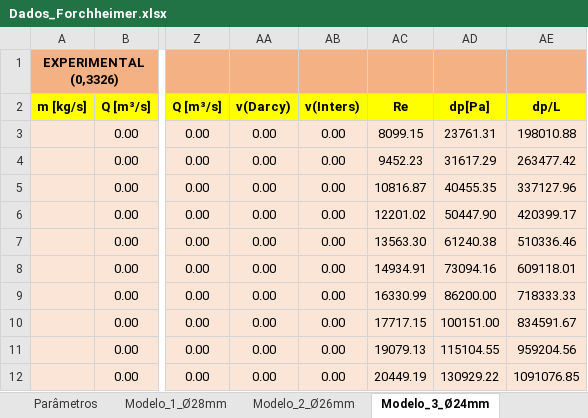
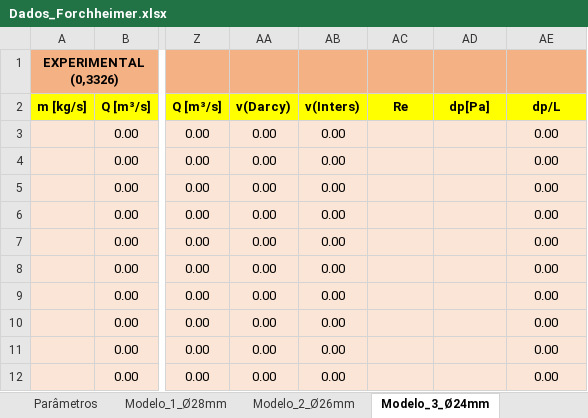
Before and after one commit to BibowC/Artificial-Neural-Network, an Excel workbook: Dados_Forchheimer.xlsx, sheet Modelo_3_Ø24mm, drawn as a sheet; only a part is shown, gaps mark what is left out; values as stored, in another font and other column widths than the file's, no borders; charts and pictures not drawn; the diff covers the shown part only; the diff names each change by its address in the sheet, - before the commit and + after, or states it on an @@ line.

```diff
--- a/Dados_Forchheimer.xlsx (sheet Modelo_3_Ø24mm)
+++ b/Dados_Forchheimer.xlsx (sheet Modelo_3_Ø24mm)
-AC3: 8099.15
+AC3: (empty)
-AD3: 23761.31
+AD3: (empty)
-AE3: 198010.88
+AE3: 0.00
-AC4: 9452.23
+AC4: (empty)
-AD4: 31617.29
+AD4: (empty)
-AE4: 263477.42
+AE4: 0.00
-AC5: 10816.87
+AC5: (empty)
-AD5: 40455.35
+AD5: (empty)
-AE5: 337127.96
+AE5: 0.00
-AC6: 12201.02
+AC6: (empty)
-AD6: 50447.90
+AD6: (empty)
-AE6: 420399.17
+AE6: 0.00
-AC7: 13563.30
+AC7: (empty)
-AD7: 61240.38
+AD7: (empty)
-AE7: 510336.46
+AE7: 0.00
-AC8: 14934.91
+AC8: (empty)
-AD8: 73094.16
+AD8: (empty)
-AE8: 609118.01
+AE8: 0.00
-AC9: 16330.99
+AC9: (empty)
-AD9: 86200.00
+AD9: (empty)
-AE9: 718333.33
+AE9: 0.00
-AC10: 17717.15
+AC10: (empty)
-AD10: 100151.00
+AD10: (empty)
-AE10: 834591.67
+AE10: 0.00
-AC11: 19079.13
+AC11: (empty)
-AD11: 115104.55
+AD11: (empty)
-AE11: 959204.56
+AE11: 0.00
-AC12: 20449.19
+AC12: (empty)
-AD12: 130929.22
+AD12: (empty)
-AE12: 1091076.85
+AE12: 0.00
```
Also changed, not shown: 411 edited cells elsewhere in this sheet, sheet Modelo_4_Ø20mm, sheet Modelo_1_Ø28mm, sheet Parâmetros, formulas that keep their value, charts or pictures.
